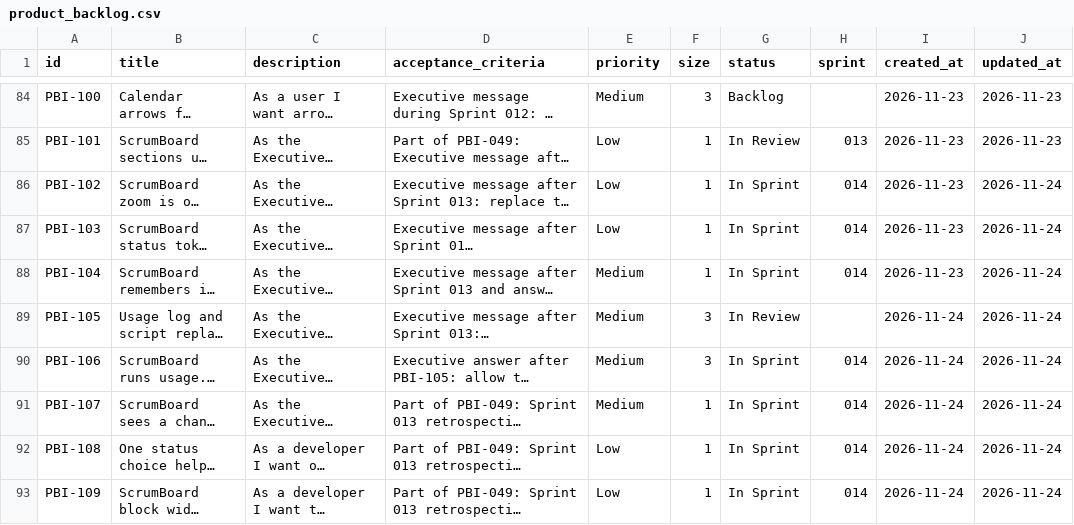
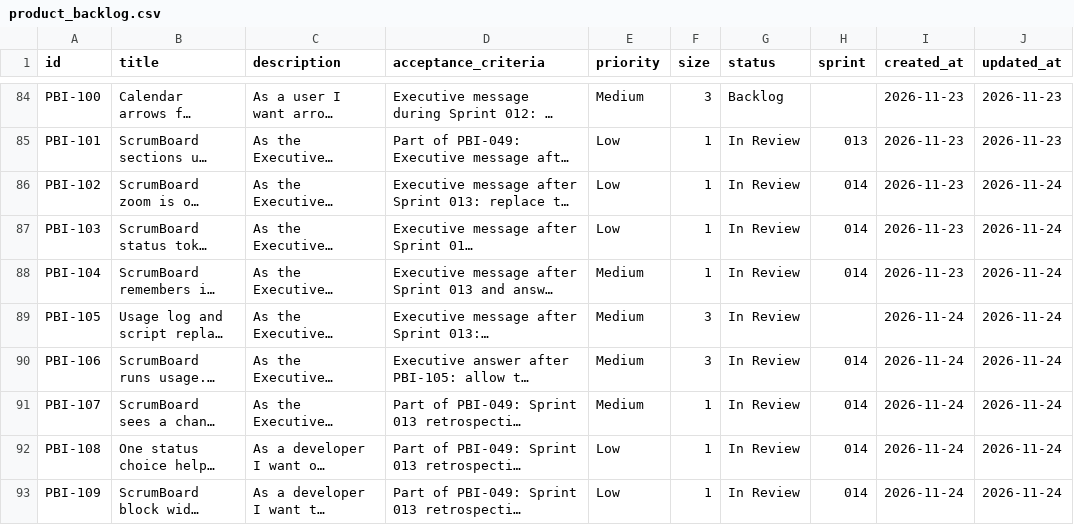
Before and after one commit to Uuugh/SuiteStream, a CSV file: scrum/product_backlog.csv, drawn as a sheet; only a part is shown, gaps mark what is left out; long unchanged cells end in …; the diff names each change by its address in the sheet, - before the commit and + after, or states it on an @@ line.

```diff
--- a/scrum/product_backlog.csv
+++ b/scrum/product_backlog.csv
-G86:G88 (status): In Sprint
+G86:G88 (status): In Review
-G90:G93 (status): In Sprint
+G90:G93 (status): In Review
```
Also changed, not shown: scrum/impediment_log.csv, 8 other files.
